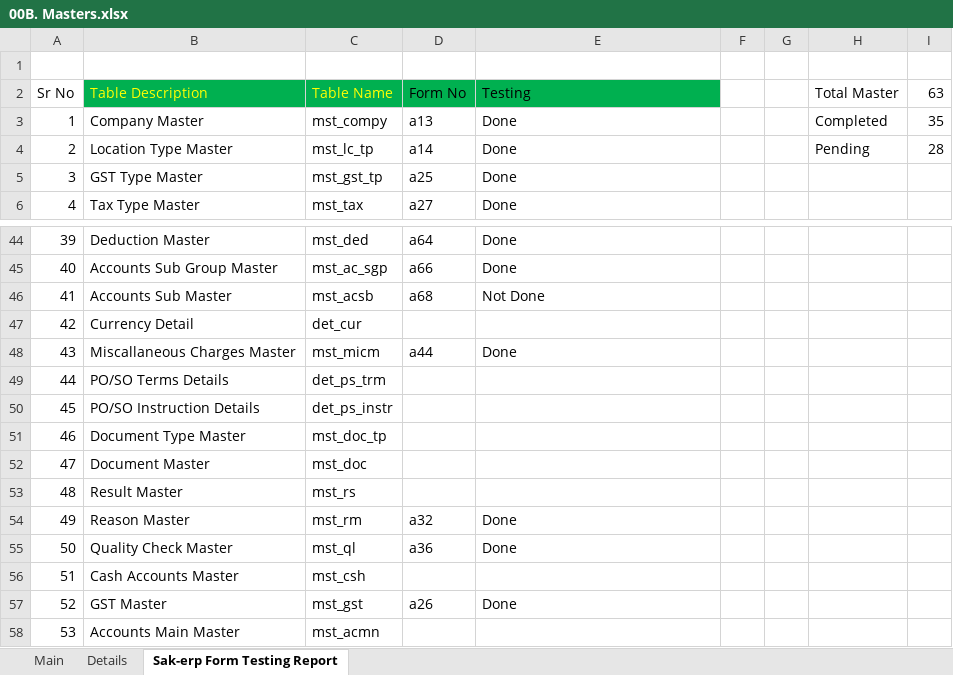
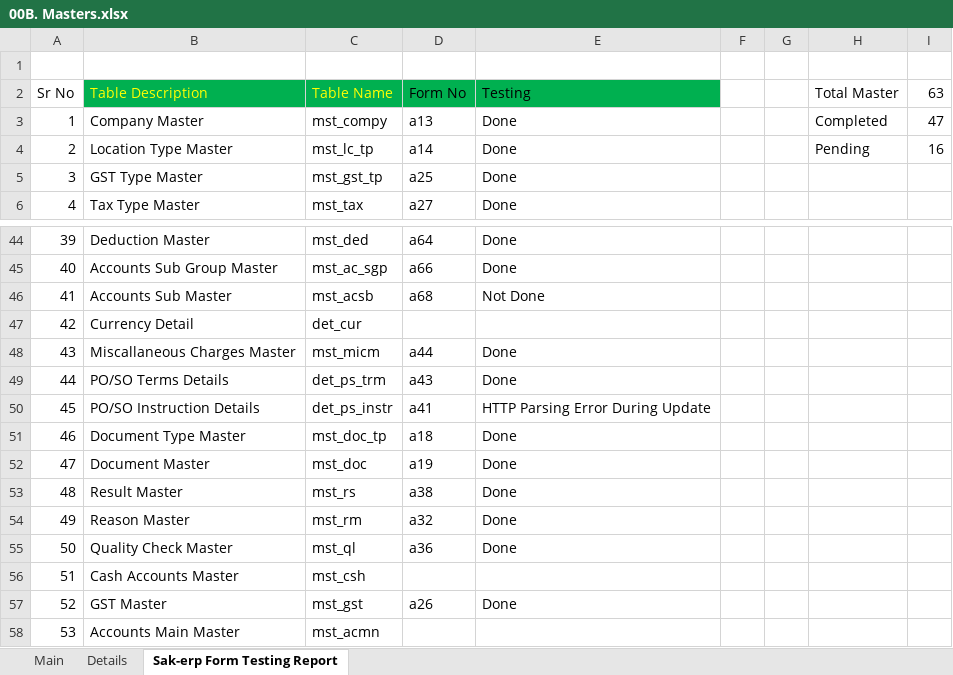
Before and after one commit to sunilocean/sak_erp, an Excel workbook: db_structure/00B. Masters.xlsx, sheet Sak-erp Form Testing Report, drawn as a sheet; only a part is shown, gaps mark what is left out; values as stored, in another font and other column widths than the file's, no borders; the diff names each change by its address in the sheet, - before the commit and + after, or states it on an @@ line.

Commit message:
s080820181819

```diff
--- a/db_structure/00B. Masters.xlsx (sheet Sak-erp Form Testing Report)
+++ b/db_structure/00B. Masters.xlsx (sheet Sak-erp Form Testing Report)
-I3: 35
+I3: 47
-I4: 28
+I4: 16
-D49: (empty)
+D49: a43
-E49: (empty)
+E49: Done
-D50: (empty)
+D50: a41
-E50: (empty)
+E50: HTTP Parsing Error During Update
-D51: (empty)
+D51: a18
-E51:E53: (empty)
+E51:E53: Done
-D52: (empty)
+D52: a19
-D53: (empty)
+D53: a38
```
Also changed, not shown: sheet Details.
